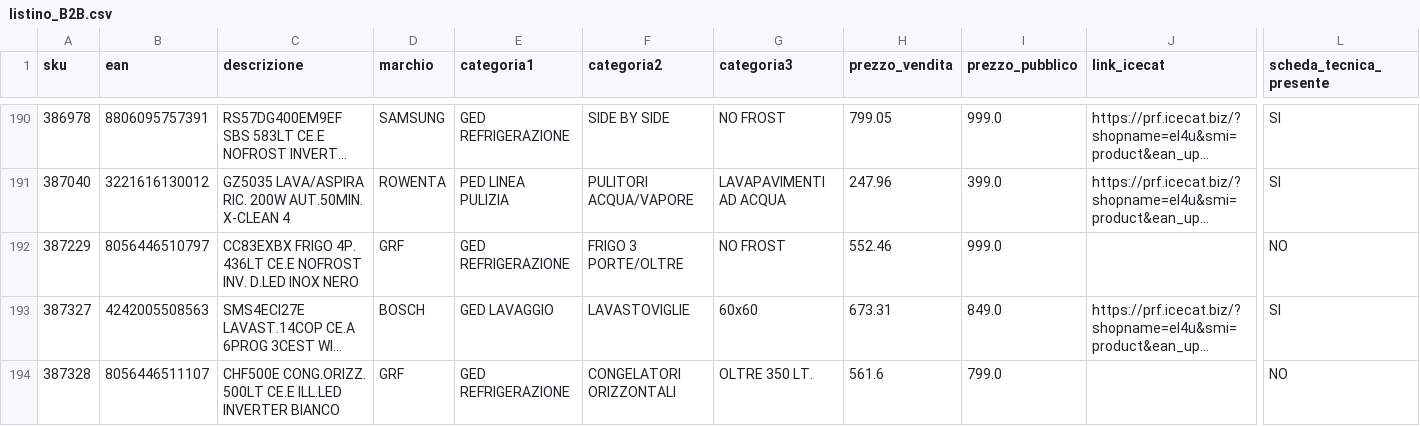
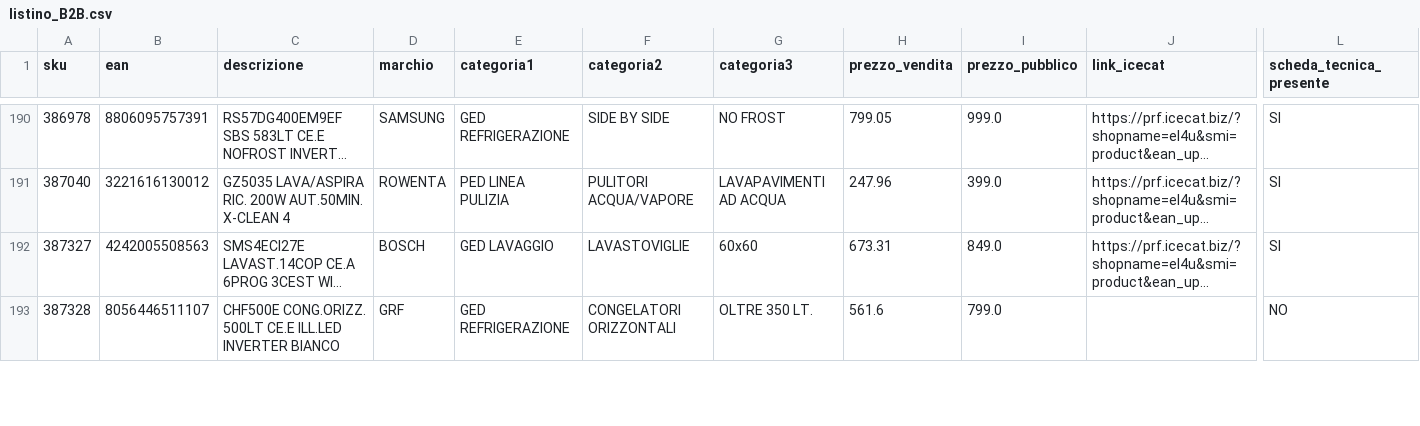
Before and after one commit to el4u-b2b/listino-b2b, a CSV file: listino_B2B.csv, drawn as a sheet; only a part is shown, gaps mark what is left out; long unchanged cells end in …; removed rows and columns are numbered as before the commit, all else as after; rows hold the shown columns only; the diff covers the shown part only; the diff names each change by its address in the sheet, - before the commit and + after, or states it on an @@ line.

```diff
--- a/listino_B2B.csv
+++ b/listino_B2B.csv
-row 192: 387229 | 8056446510797 | CC83EXBX FRIGO 4P. 436LT CE.E NOFROST INV. D.LED INOX NERO | GRF | GED REFRIGERAZIONE | FRIGO 3 PORTE/OLTRE | NO FROST | 552.46 | 999.0 |  | NO
```
Also changed, not shown: 5 added rows and 5 removed rows elsewhere in this file, 1 other file.
